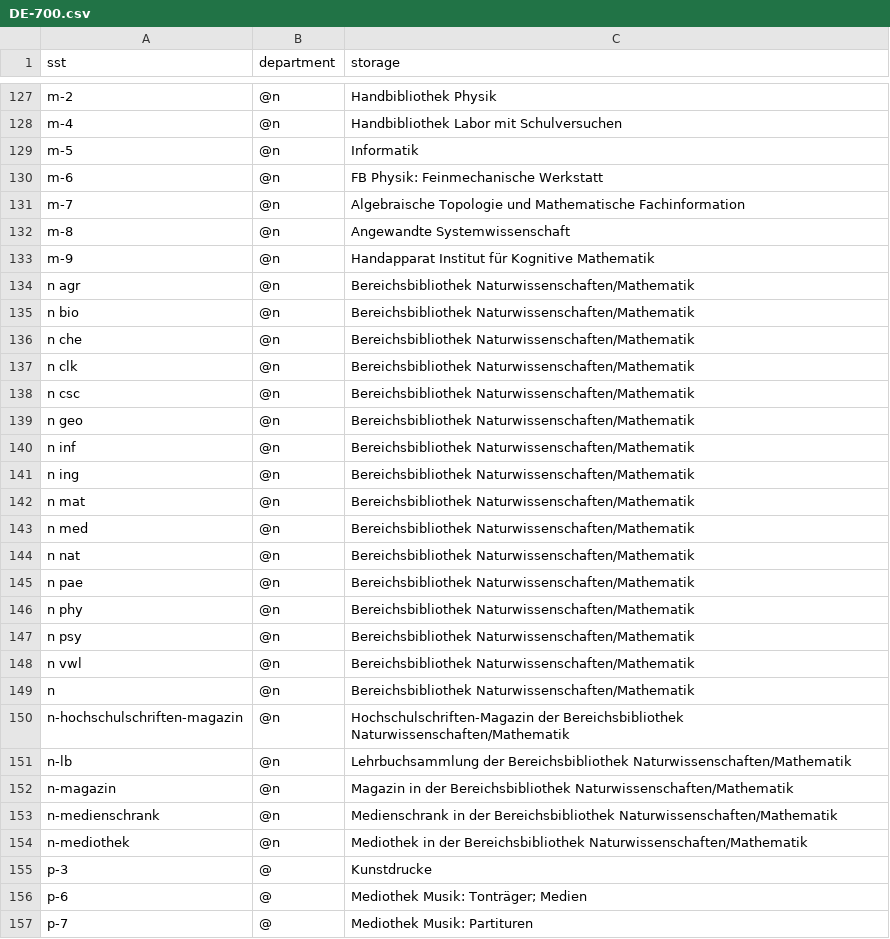
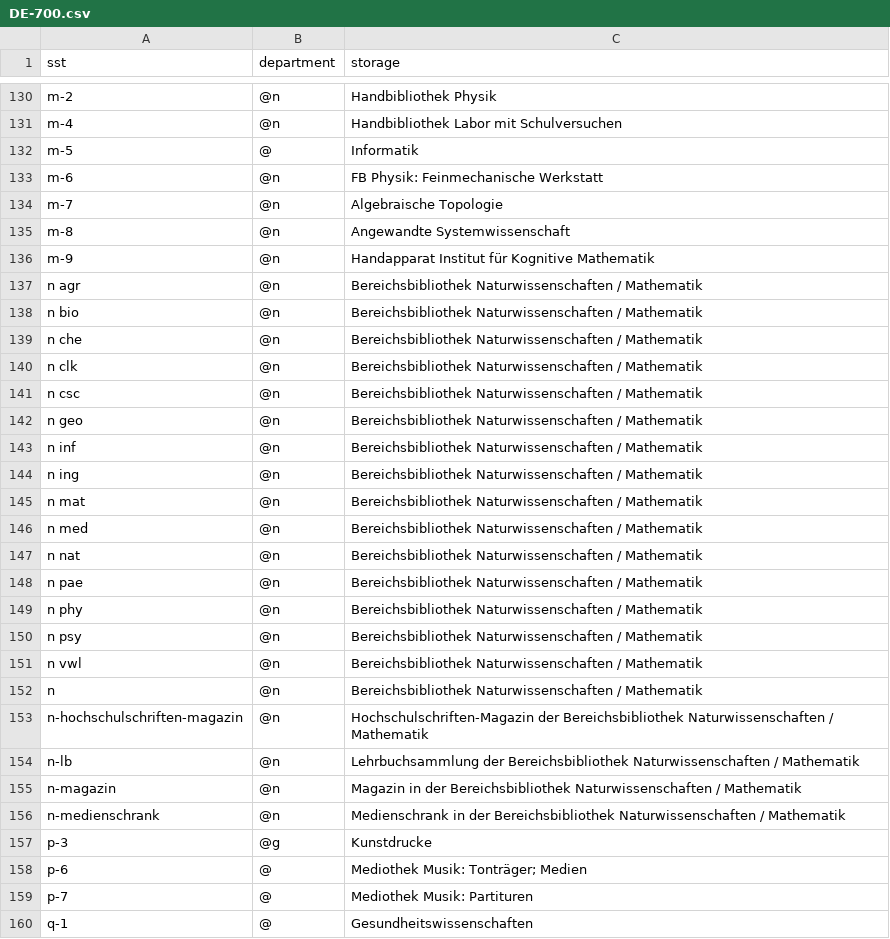
Before and after one commit to gbv/daia-config, a CSV file: sstmap/DE-700.csv, drawn as a sheet; only a part is shown, gaps mark what is left out; the shorter side is filled out with more unchanged rows; the diff covers the shown part only.

Commit message:
Update DE-700.csv
remove and add locations, some orthographical changes

```diff
--- a/sstmap/DE-700.csv
+++ b/sstmap/DE-700.csv
@@ -128,29 +131,28 @@ m-2,@n,Handbibliothek  Physik
 m-4,@n,Handbibliothek Labor mit Schulversuchen
-m-5,@n,Informatik
+m-5,@,Informatik
 m-6,@n,FB Physik: Feinmechanische Werkstatt
-m-7,@n,Algebraische Topologie und Mathematische Fachinformation
+m-7,@n,Algebraische Topologie
 m-8,@n,Angewandte Systemwissenschaft
 m-9,@n,Handapparat Institut für Kognitive Mathematik
-n agr,@n,Bereichsbibliothek Naturwissenschaften/Mathematik
-n bio,@n,Bereichsbibliothek Naturwissenschaften/Mathematik
-n che,@n,Bereichsbibliothek Naturwissenschaften/Mathematik
-n clk,@n,Bereichsbibliothek Naturwissenschaften/Mathematik
-n csc,@n,Bereichsbibliothek Naturwissenschaften/Mathematik
-n geo,@n,Bereichsbibliothek Naturwissenschaften/Mathematik
-n inf,@n,Bereichsbibliothek Naturwissenschaften/Mathematik
-n ing,@n,Bereichsbibliothek Naturwissenschaften/Mathematik
-n mat,@n,Bereichsbibliothek Naturwissenschaften/Mathematik
-n med,@n,Bereichsbibliothek Naturwissenschaften/Mathematik
-n nat,@n,Bereichsbibliothek Naturwissenschaften/Mathematik
-n pae,@n,Bereichsbibliothek Naturwissenschaften/Mathematik
-n phy,@n,Bereichsbibliothek Naturwissenschaften/Mathematik
-n psy,@n,Bereichsbibliothek Naturwissenschaften/Mathematik
-n vwl,@n,Bereichsbibliothek Naturwissenschaften/Mathematik
-n,@n,Bereichsbibliothek Naturwissenschaften/Mathematik
-n-hochschulschriften-magazin,@n,Hochschulschriften-Magazin der Bereichsbibliothek Naturwissenschaften/Mathematik
-n-lb,@n,Lehrbuchsammlung der Bereichsbibliothek Naturwissenschaften/Mathematik
-n-magazin,@n,Magazin in der Bereichsbibliothek Naturwissenschaften/Mathematik
-n-medienschrank,@n,Medienschrank in der Bereichsbibliothek Naturwissenschaften/Mathematik
-n-mediothek,@n,Mediothek in der Bereichsbibliothek Naturwissenschaften/Mathematik
-p-3,@,Kunstdrucke
+n agr,@n,Bereichsbibliothek Naturwissenschaften / Mathematik
+n bio,@n,Bereichsbibliothek Naturwissenschaften / Mathematik
+n che,@n,Bereichsbibliothek Naturwissenschaften / Mathematik
+n clk,@n,Bereichsbibliothek Naturwissenschaften / Mathematik
+n csc,@n,Bereichsbibliothek Naturwissenschaften / Mathematik
+n geo,@n,Bereichsbibliothek Naturwissenschaften / Mathematik
+n inf,@n,Bereichsbibliothek Naturwissenschaften / Mathematik
+n ing,@n,Bereichsbibliothek Naturwissenschaften / Mathematik
+n mat,@n,Bereichsbibliothek Naturwissenschaften / Mathematik
+n med,@n,Bereichsbibliothek Naturwissenschaften / Mathematik
+n nat,@n,Bereichsbibliothek Naturwissenschaften / Mathematik
+n pae,@n,Bereichsbibliothek Naturwissenschaften / Mathematik
+n phy,@n,Bereichsbibliothek Naturwissenschaften / Mathematik
+n psy,@n,Bereichsbibliothek Naturwissenschaften / Mathematik
+n vwl,@n,Bereichsbibliothek Naturwissenschaften / Mathematik
+n,@n,Bereichsbibliothek Naturwissenschaften / Mathematik
+n-hochschulschriften-magazin,@n,Hochschulschriften-Magazin der Bereichsbibliothek Naturwissenschaften / Mathematik
+n-lb,@n,Lehrbuchsammlung der Bereichsbibliothek Naturwissenschaften / Mathematik
+n-magazin,@n,Magazin in der Bereichsbibliothek Naturwissenschaften / Mathematik
+n-medienschrank,@n,Medienschrank in der Bereichsbibliothek Naturwissenschaften / Mathematik
+p-3,@g,Kunstdrucke
 p-6,@,Mediothek Musik: Tonträger; Medien
```
Also changed, not shown: 5 added rows, 6 removed rows and 39 edited cells elsewhere in this file.
